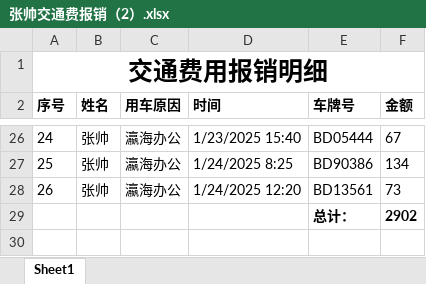
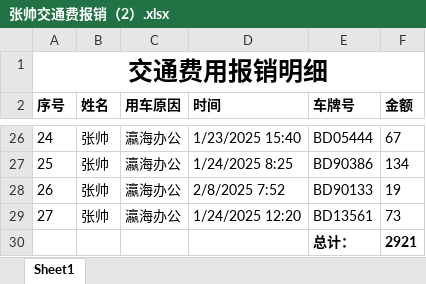
Before and after one commit to zhang123shuai/weekly, an Excel workbook: 报销/张帅交通费报销（2）.xlsx, sheet Sheet1, drawn as a sheet; only a part is shown, gaps mark what is left out; values as stored, in another font and other column widths than the file's, no borders; conditional formats not drawn; addresses are those after the commit; the diff names each change by its address in the sheet, - before the commit and + after, or states it on an @@ line.

```diff
--- a/报销/张帅交通费报销（2）.xlsx (sheet Sheet1)
+++ b/报销/张帅交通费报销（2）.xlsx (sheet Sheet1)
+row 28: 26 | 张帅 | 瀛海办公 | 2/8/2025 7:52 | BD90133 | 19
@@ column A (序号) renumbered in row 29 @@
-F30 (金额): 2902
+F30 (金额): 2921
```
Also changed, not shown: 报销/张帅交通费报销（1）.xlsx, 报销/张帅交通费报销（3）.xlsx, 1 other file.
